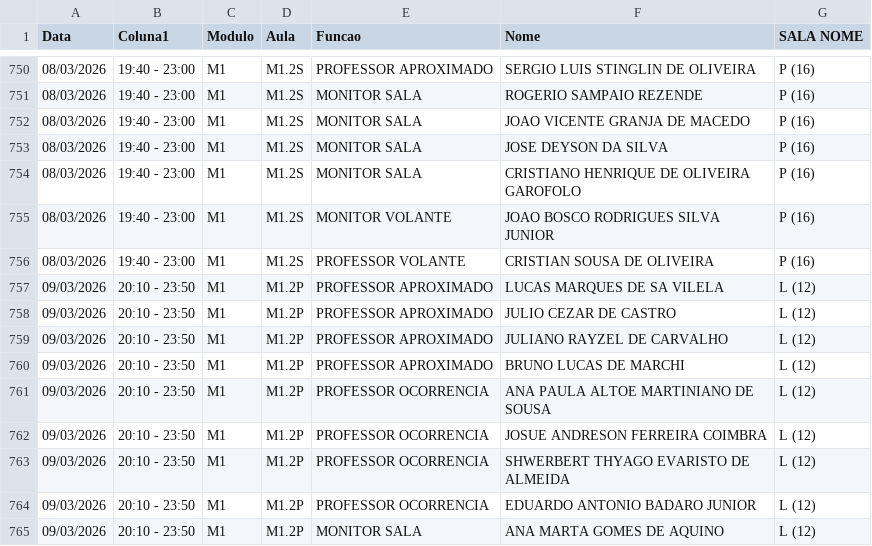
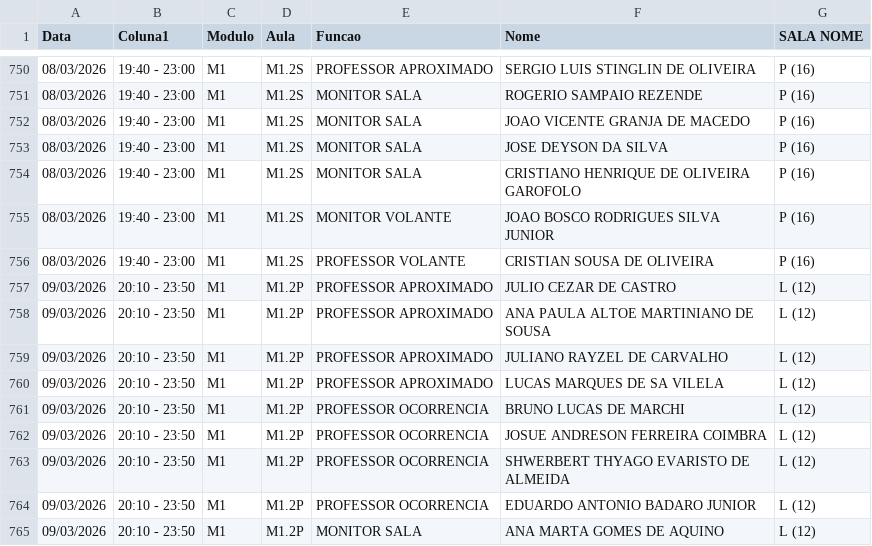
Before and after one commit to marcelmfpm-ai/painel-professores-2, a CSV file: escalas.csv, drawn as a sheet; only a part is shown, gaps mark what is left out.

Commit message:
Add files via upload

```diff
--- a/escalas.csv
+++ b/escalas.csv
@@ -756,7 +756,7 @@ Data;Coluna1;Modulo;Aula;Funcao;Nome;SALA NOME
 08/03/2026;19:40 - 23:00;M1;M1.2S;PROFESSOR VOLANTE ;CRISTIAN SOUSA DE OLIVEIRA;P (16)
+09/03/2026;20:10 - 23:50;M1;M1.2P;PROFESSOR APROXIMADO;JULIO CEZAR DE CASTRO;L (12)
+09/03/2026;20:10 - 23:50;M1;M1.2P;PROFESSOR APROXIMADO;ANA PAULA ALTOE MARTINIANO DE SOUSA;L (12)
+09/03/2026;20:10 - 23:50;M1;M1.2P;PROFESSOR APROXIMADO;JULIANO RAYZEL DE CARVALHO;L (12)
 09/03/2026;20:10 - 23:50;M1;M1.2P;PROFESSOR APROXIMADO;LUCAS MARQUES DE SA VILELA;L (12)
-09/03/2026;20:10 - 23:50;M1;M1.2P;PROFESSOR APROXIMADO;JULIO CEZAR DE CASTRO;L (12)
-09/03/2026;20:10 - 23:50;M1;M1.2P;PROFESSOR APROXIMADO;JULIANO RAYZEL DE CARVALHO;L (12)
-09/03/2026;20:10 - 23:50;M1;M1.2P;PROFESSOR APROXIMADO;BRUNO LUCAS DE MARCHI;L (12)
-09/03/2026;20:10 - 23:50;M1;M1.2P;PROFESSOR OCORRENCIA;ANA PAULA ALTOE MARTINIANO DE SOUSA;L (12)
+09/03/2026;20:10 - 23:50;M1;M1.2P;PROFESSOR OCORRENCIA;BRUNO LUCAS DE MARCHI;L (12)
 09/03/2026;20:10 - 23:50;M1;M1.2P;PROFESSOR OCORRENCIA;JOSUE ANDRESON FERREIRA COIMBRA;L (12)
```
